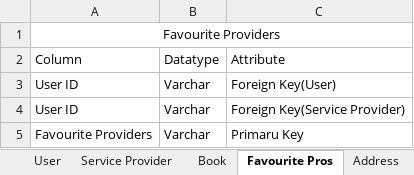
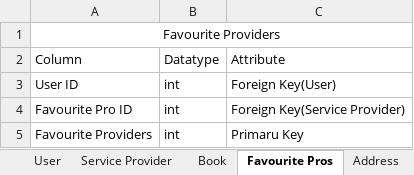
Before and after one commit to Parth-26/Tatvasoft-Project, an Excel workbook: Project/Database/Database Schema.xlsx, sheet Favourite Pros, drawn as a sheet; values as stored, in another font and other column widths than the file's, no borders; the diff names each change by its address in the sheet, - before the commit and + after, or states it on an @@ line.

```diff
--- a/Project/Database/Database Schema.xlsx (sheet Favourite Pros)
+++ b/Project/Database/Database Schema.xlsx (sheet Favourite Pros)
-B3:B5: Varchar
+B3:B5: int
-A4: User ID
+A4: Favourite Pro ID
```
Also changed, not shown: sheet Address, sheet Book, sheet Service Provider, sheet User, sheet Block, sheet Extra Services.
